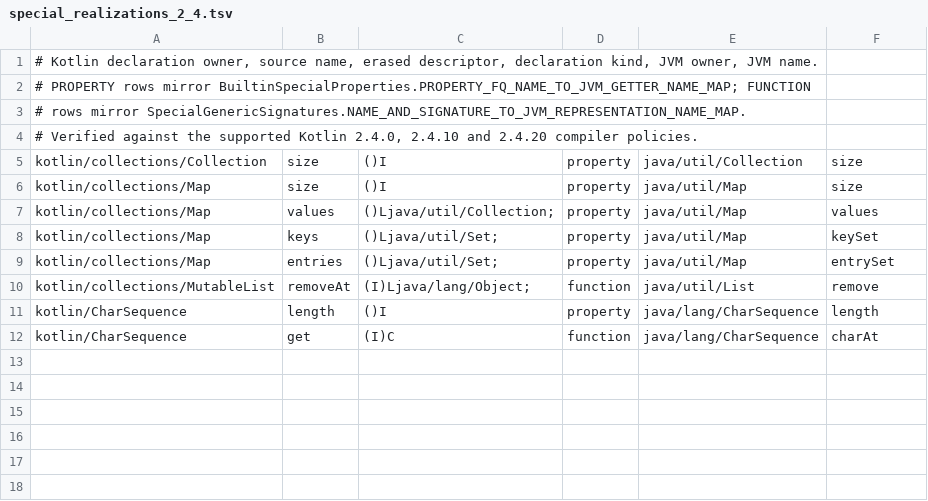
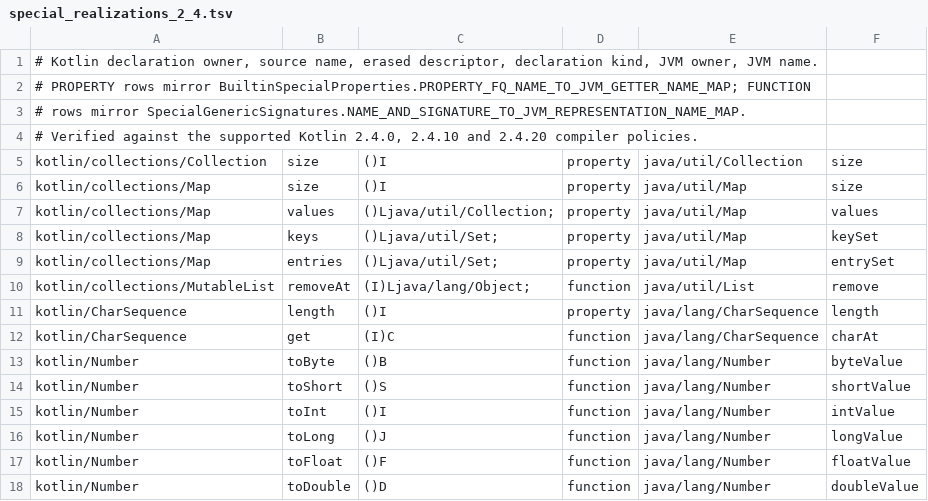
Before and after one commit to qnox/krusty, a TSV file: src/jvm/mapped_builtin_declarations/special_realizations_2_4.tsv, drawn as a sheet.

```diff
--- a/src/jvm/mapped_builtin_declarations/special_realizations_2_4.tsv
+++ b/src/jvm/mapped_builtin_declarations/special_realizations_2_4.tsv
@@ -12 +12,7 @@ kotlin/CharSequence	length	()I	property	java/lang/CharSequence	length
 kotlin/CharSequence	get	(I)C	function	java/lang/CharSequence	charAt
+kotlin/Number	toByte	()B	function	java/lang/Number	byteValue
+kotlin/Number	toShort	()S	function	java/lang/Number	shortValue
+kotlin/Number	toInt	()I	function	java/lang/Number	intValue
+kotlin/Number	toLong	()J	function	java/lang/Number	longValue
+kotlin/Number	toFloat	()F	function	java/lang/Number	floatValue
+kotlin/Number	toDouble	()D	function	java/lang/Number	doubleValue
```
Also changed, not shown: 11 other files.
